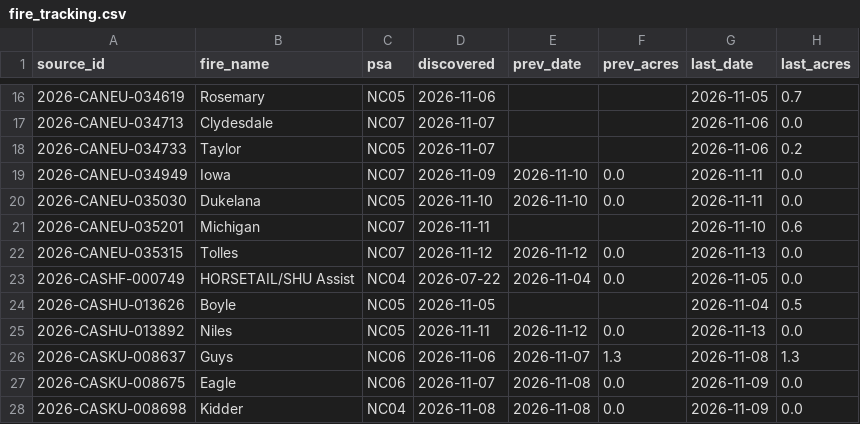
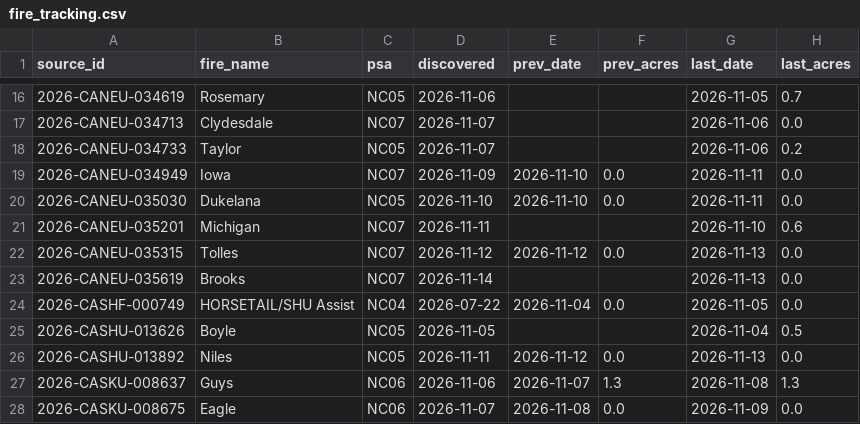
Before and after one commit to SWCCFireWx/fire-7day-national, a CSV file: data/NC/fire_tracking.csv, drawn as a sheet; only a part is shown, gaps mark what is left out; the shorter side is filled out with more unchanged rows; the diff names each change by its address in the sheet, - before the commit and + after, or states it on an @@ line.

```diff
--- a/data/NC/fire_tracking.csv
+++ b/data/NC/fire_tracking.csv
+row 23: 2026-CANEU-035619 | Brooks | NC07 | 2026-11-14 |  |  | 2026-11-13 | 0.0
```
Also changed, not shown: data/EA/fire_tracking.csv, data/EA/starts.csv, 3 other files.
